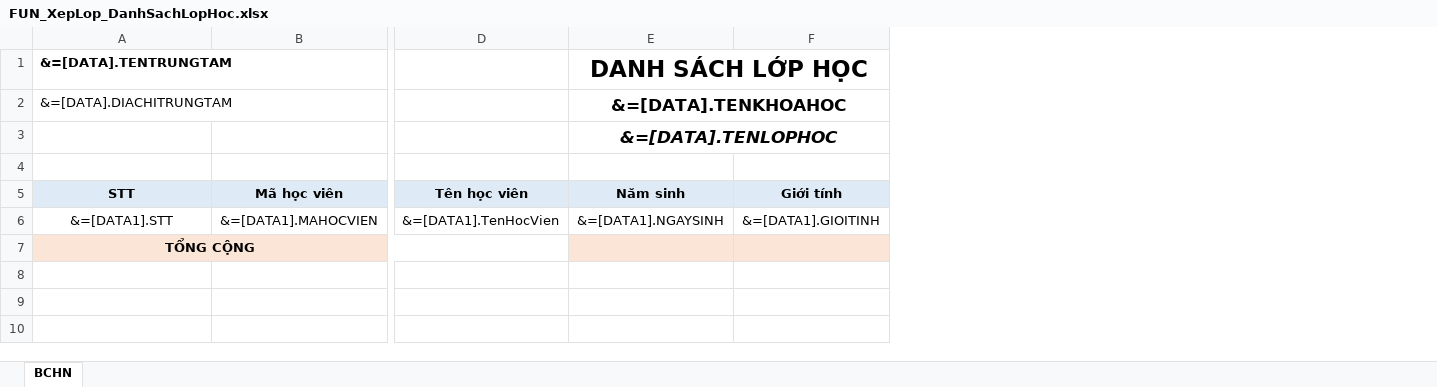
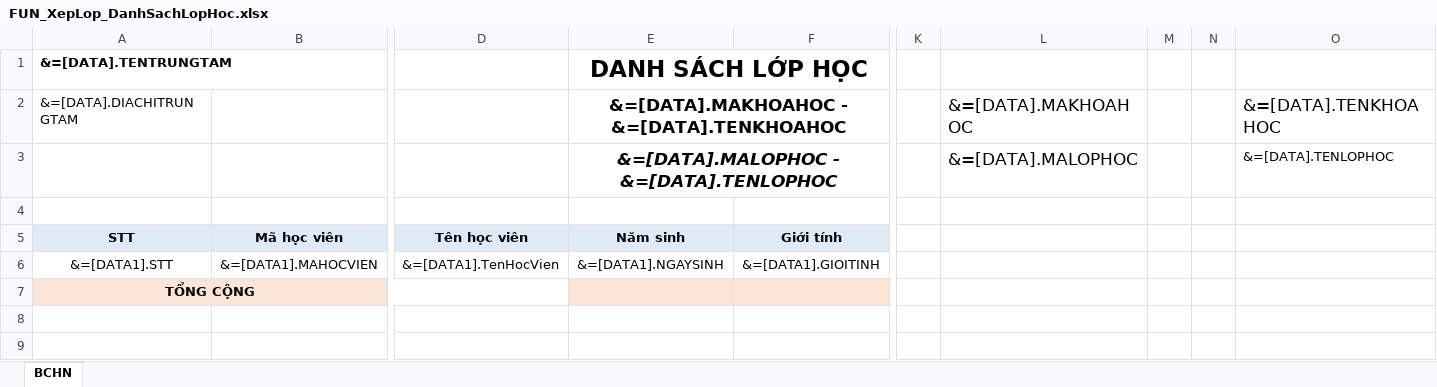
Before and after one commit to hongminhnhat/O2S_StudentManagement, an Excel workbook: Templates/FUN_XepLop_DanhSachLopHoc.xlsx, sheet BCHN, drawn as a sheet; only a part is shown, gaps mark what is left out; values as stored, in another font and other column widths than the file's, no borders; the diff names each change by its address in the sheet, - before the commit and + after, or states it on an @@ line.

```diff
--- a/Templates/FUN_XepLop_DanhSachLopHoc.xlsx (sheet BCHN)
+++ b/Templates/FUN_XepLop_DanhSachLopHoc.xlsx (sheet BCHN)
+column K, empty
+column L (&=[DATA].MAKHOAHOC), row 3: &=[DATA].MALOPHOC
+column M, empty
+column N, empty
+column O (&=[DATA].TENKHOAHOC), row 3: &=[DATA].TENLOPHOC
-E2: &=[DATA].TENKHOAHOC
+E2: &=[DATA].MAKHOAHOC - &=[DATA].TENKHOAHOC
-E3: &=[DATA].TENLOPHOC
+E3: &=[DATA].MALOPHOC - &=[DATA].TENLOPHOC
```
Also changed, not shown: Templates/BC01_TiepNhanHocVien.xlsx, Templates/BC03_ThongKeTheoDoiDiem.xlsx, 4 other files.
